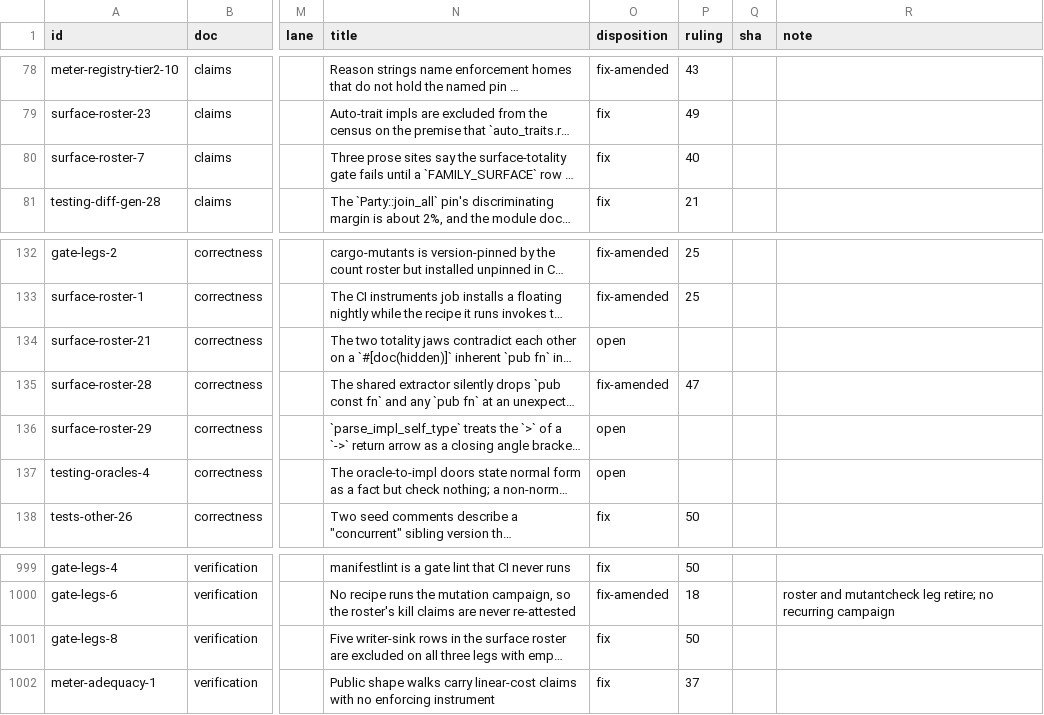
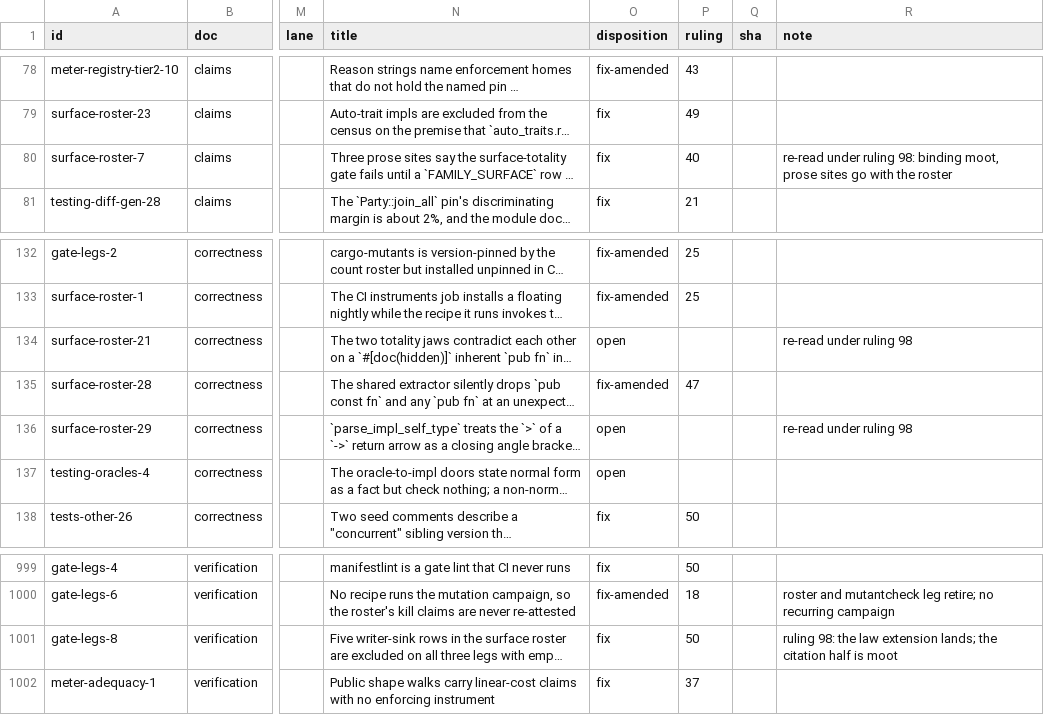
Before and after one commit to oxidecomputer/rumors, a TSV file: .agent-notes/2026-09-01-holistic-review-before/triage/ledger.tsv, drawn as a sheet; only a part is shown, gaps mark what is left out; long unchanged cells end in …; the diff covers the shown part only; the diff names each change by its address in the sheet, - before the commit and + after, or states it on an @@ line.

Commit message:
Agent note: before triage ruling 98 (surface roster citations dissolve; coverage totality)

```diff
--- a/.agent-notes/2026-09-01-holistic-review-before/triage/ledger.tsv
+++ b/.agent-notes/2026-09-01-holistic-review-before/triage/ledger.tsv
-R80 (note): (empty)
+R80 (note): re-read under ruling 98: binding moot, prose sites go with the roster
-R134 (note): (empty)
+R134 (note): re-read under ruling 98
-R136 (note): (empty)
+R136 (note): re-read under ruling 98
-R1001 (note): (empty)
+R1001 (note): ruling 98: the law extension lands; the citation half is moot
```
Also changed, not shown: 17 edited cells elsewhere in this file, 1 other file.
